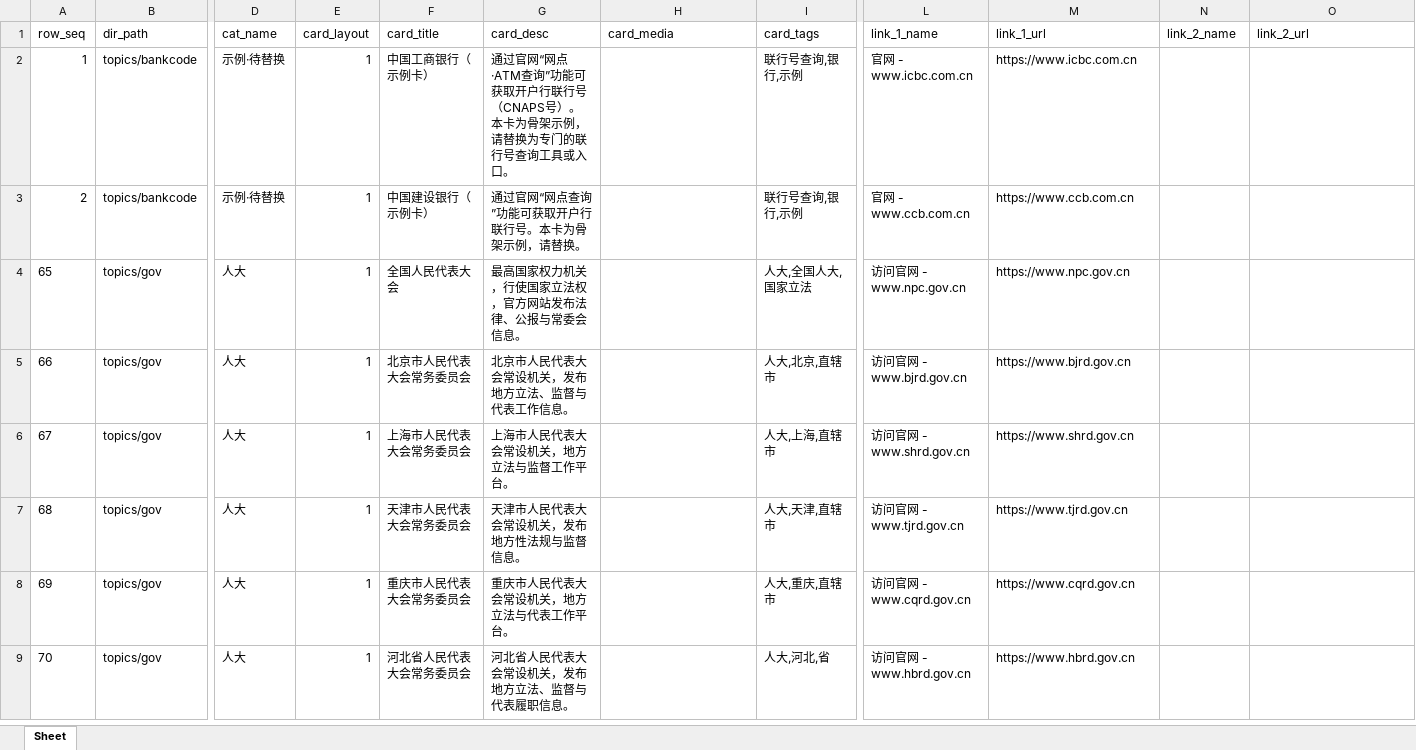
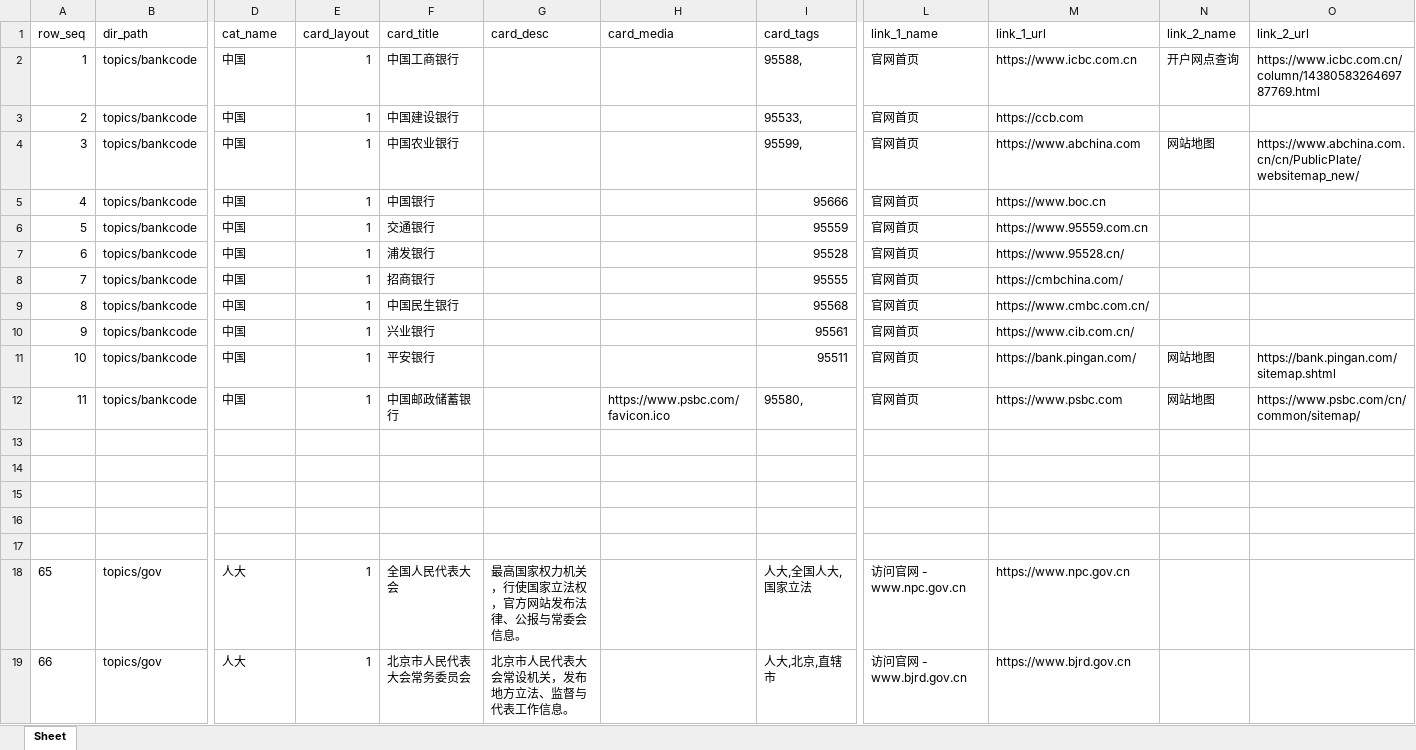
Before and after one commit to seymour-zx/zhengxie.info, an Excel workbook: xlsx/cards.unified.xlsx, sheet Sheet, drawn as a sheet; only a part is shown, gaps mark what is left out; the shorter side is filled out with more unchanged rows; values as stored, in another font and other column widths than the file's, no borders; addresses are those after the commit; rows hold the shown columns only; the diff names each change by its address in the sheet, - before the commit and + after, or states it on an @@ line.

```diff
--- a/xlsx/cards.unified.xlsx (sheet Sheet)
+++ b/xlsx/cards.unified.xlsx (sheet Sheet)
+row 2: 1 | topics/bankcode | 中国 | 1 | 中国工商银行 |  |  | 95588, | 官网首页 | https://www.icbc.com.cn | 开户网点查询 | https://www.icbc.com.cn/column/1438058326469787769.html
+row 3: 2 | topics/bankcode | 中国 | 1 | 中国建设银行 |  |  | 95533, | 官网首页 | https://ccb.com
+row 4: 3 | topics/bankcode | 中国 | 1 | 中国农业银行 |  |  | 95599, | 官网首页 | https://www.abchina.com | 网站地图 | https://www.abchina.com.cn/cn/PublicPlate/websitemap_new/
@@ column A (row_seq) renumbered between rows 5 and 9 @@
-D5 (cat_name): 示例·待替换
+D5 (cat_name): 中国
-F5 (card_title): 中国工商银行（示例卡）
+F5 (card_title): 中国银行
-G5 (card_desc): 通过官网“网点·ATM查询”功能可获取开户行联行号（CNAPS号）。本卡为骨架示例，请替换为专门的联行号查询工具或入口。
+G5 (card_desc): (empty)
-I5 (card_tags): 联行号查询,银行,示例
+I5 (card_tags): 95666
-L5 (link_1_name): 官网 - www.icbc.com.cn
+L5 (link_1_name): 官网首页
-M5 (link_1_url): https://www.icbc.com.cn
+M5 (link_1_url): https://www.boc.cn
+row 6: 5 | topics/bankcode | 中国 | 1 | 交通银行 |  |  | 95559 | 官网首页 | https://www.95559.com.cn
+row 7: 6 | topics/bankcode | 中国 | 1 | 浦发银行 |  |  | 95528 | 官网首页 | https://www.95528.cn/
+row 8: 7 | topics/bankcode | 中国 | 1 | 招商银行 |  |  | 95555 | 官网首页 | https://cmbchina.com/
-D9 (cat_name): 示例·待替换
+D9 (cat_name): 中国
-F9 (card_title): 中国建设银行（示例卡）
+F9 (card_title): 中国民生银行
-G9 (card_desc): 通过官网“网点查询”功能可获取开户行联行号。本卡为骨架示例，请替换。
+G9 (card_desc): (empty)
-I9 (card_tags): 联行号查询,银行,示例
+I9 (card_tags): 95568
-L9 (link_1_name): 官网 - www.ccb.com.cn
+L9 (link_1_name): 官网首页
-M9 (link_1_url): https://www.ccb.com.cn
+M9 (link_1_url): https://www.cmbc.com.cn/
+row 10: 9 | topics/bankcode | 中国 | 1 | 兴业银行 |  |  | 95561 | 官网首页 | https://www.cib.com.cn/
+row 11: 10 | topics/bankcode | 中国 | 1 | 平安银行 |  |  | 95511 | 官网首页 | https://bank.pingan.com/ | 网站地图 | https://bank.pingan.com/sitemap.shtml
+row 12: 11 | topics/bankcode | 中国 | 1 | 中国邮政储蓄银行 |  | https://www.psbc.com/favicon.ico | 95580, | 官网首页 | https://www.psbc.com | 网站地图 | https://www.psbc.com/cn/common/sitemap/
+row 13: (empty)
+row 14: (empty)
+row 15: (empty)
+row 16: (empty)
+row 17: (empty)
```
Also changed, not shown: 1 other file.
